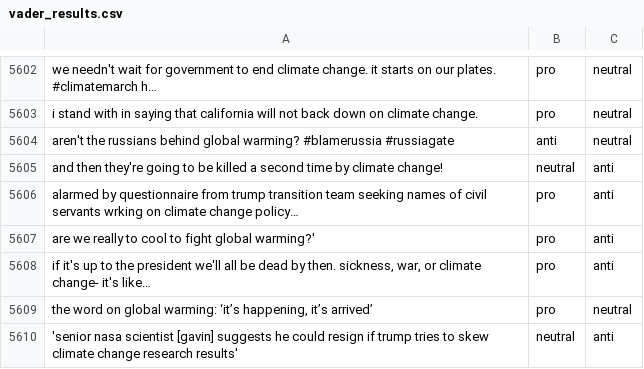
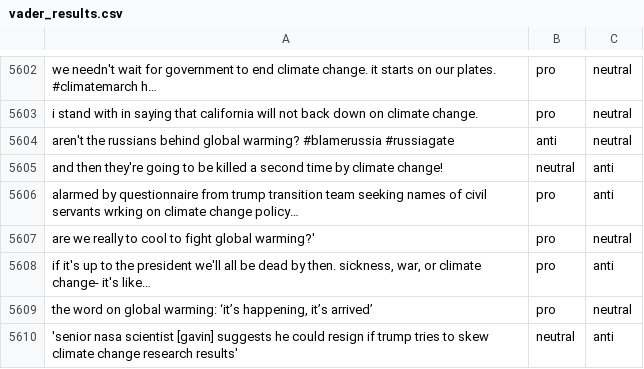
Before and after one commit to nedcut/NLP_climate_analysis, a CSV file: results/VADER/vader_results.csv, drawn as a sheet; only a part is shown, gaps mark what is left out.

Commit message:
analyzed biden tweets with vader and naive bayes

```diff
--- a/results/VADER/vader_results.csv
+++ b/results/VADER/vader_results.csv
@@ -6714,3 +6714,3 @@ and then they're going to be killed a second time by climate change!,neutral,ant
 alarmed by questionnaire from trump transition team seeking names of civil servants wrking on climate change policy…,pro,anti
-are we really to cool to fight global warming?' ,pro,anti
+are we really to cool to fight global warming?' ,pro,neutral
 "if it's up to the president we'll all be dead by then. sickness, war, or climate change- it's like… ",pro,anti
```
Also changed, not shown: 8 other files.
